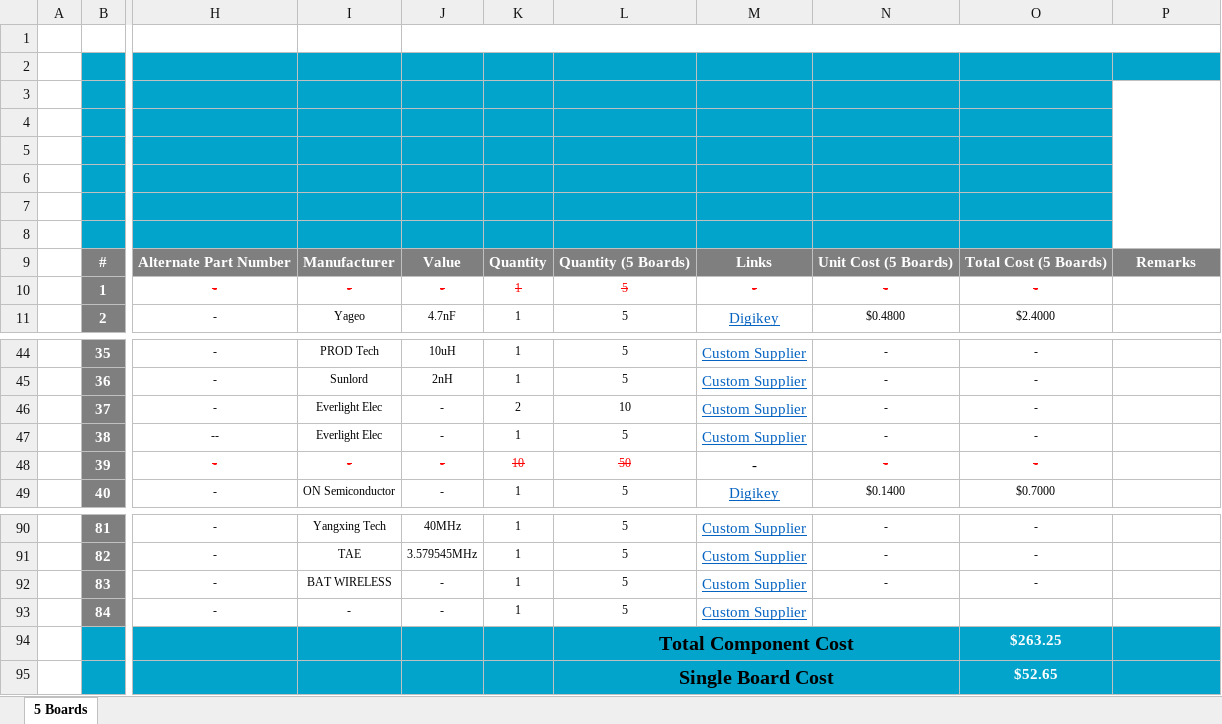
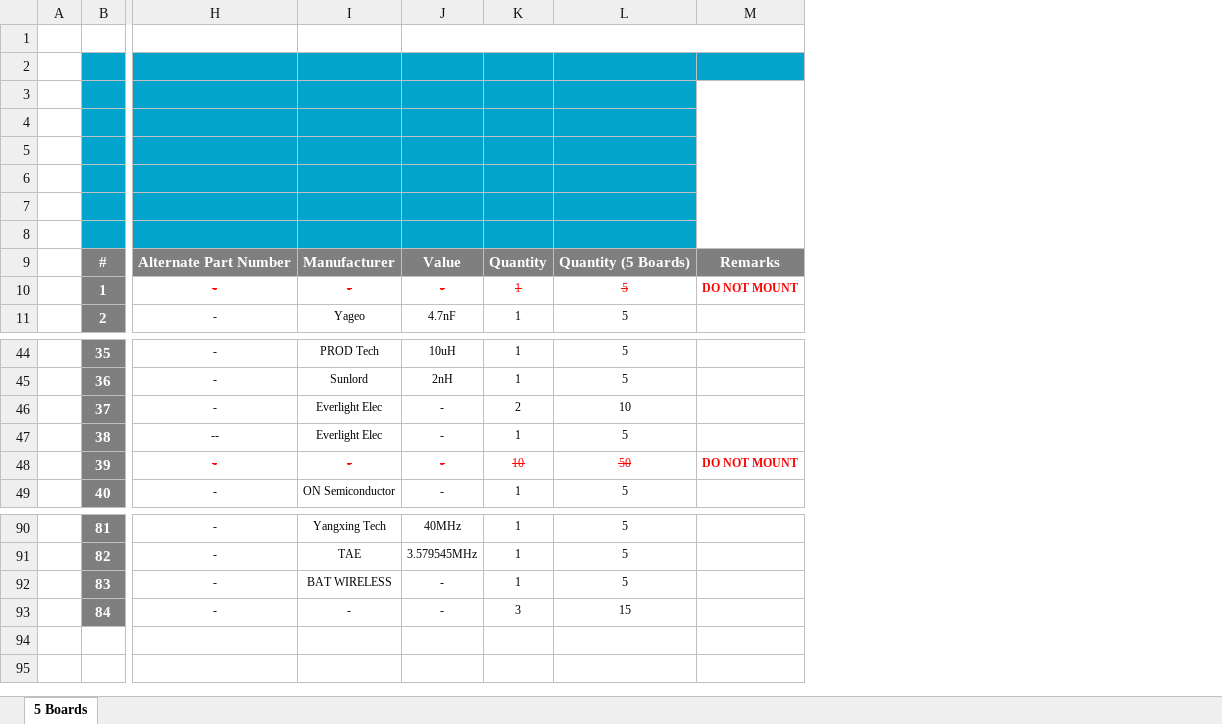
Before and after one commit to eSpark-Backup/chrisbyrd-esp32iotproduct, an Excel workbook: Design Files/Baseboard-v2.0/BOM/Client_BOM_Baseboard-v2.0.xlsx, sheet 5 Boards, drawn as a sheet; only a part is shown, gaps mark what is left out; values as stored, in another font and other column widths than the file's, no borders; charts and pictures not drawn; removed rows and columns are numbered as before the commit, all else as after; rows hold the shown columns only; the diff names each change by its address in the sheet, - before the commit and + after, or states it on an @@ line.

Commit message:
#29 Client BOM Final

```diff
--- a/Design Files/Baseboard-v2.0/BOM/Client_BOM_Baseboard-v2.0.xlsx (sheet 5 Boards)
+++ b/Design Files/Baseboard-v2.0/BOM/Client_BOM_Baseboard-v2.0.xlsx (sheet 5 Boards)
-column M, rows 9-11: Links | - | Digikey; rows 44-49: Custom Supplier | Custom Supplier | Custom Supplier | Custom Supplier | - | Digikey; rows 90-93: all Custom Supplier
-column N, rows 9-11: Unit Cost (5 Boards) | - | $0.4800; rows 44-49: - | - | - | - | - | $0.1400; rows 90-92: all -
-column O, rows 9-11: Total Cost (5 Boards) | - | $2.4000; rows 44-49: - | - | - | - | - | $0.7000; rows 90-92: all -
-M10: (empty)
+M10: DO NOT MOUNT
-M48: (empty)
+M48: DO NOT MOUNT
-K93: 1
+K93: 3
-L93: 5
+L93: 15
-row 94:  |  |  |  |  |  | Total Component Cost |  |  | $263.25
-row 95:  |  |  |  |  |  | Single Board Cost |  |  | $52.65
```
Also changed, not shown: charts or pictures.
